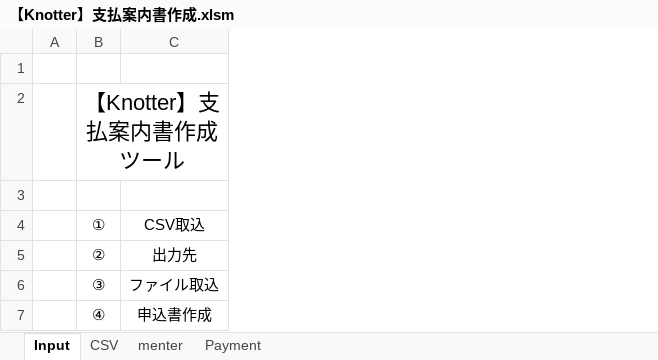
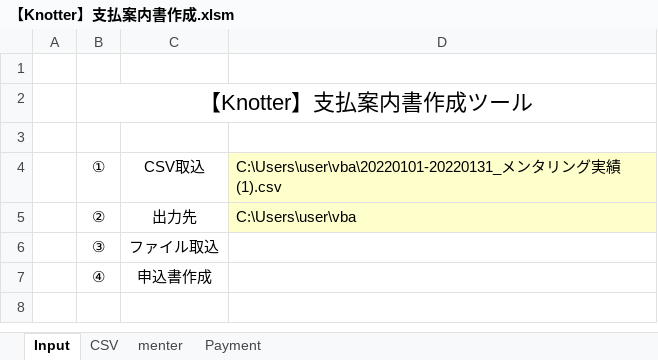
Before and after one commit to makoto-kwkm/vba, an Excel workbook: 【Knotter】支払案内書作成.xlsm, sheet Input, drawn as a sheet; values as stored, in another font and other column widths than the file's, no borders; charts and pictures not drawn; the diff names each change by its address in the sheet, - before the commit and + after, or states it on an @@ line.

```diff
--- a/【Knotter】支払案内書作成.xlsm (sheet Input)
+++ b/【Knotter】支払案内書作成.xlsm (sheet Input)
+column D, rows 4-5: C:\Users\user\vba\20220101-20220131_メンタリング実績 (1).csv | C:\Users\user\vba
```
Also changed, not shown: sheet CSV, charts or pictures.
